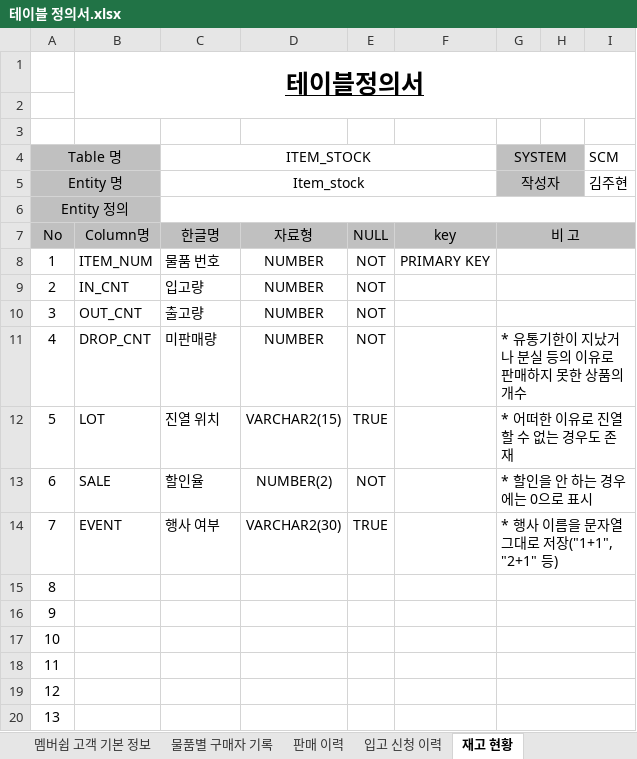
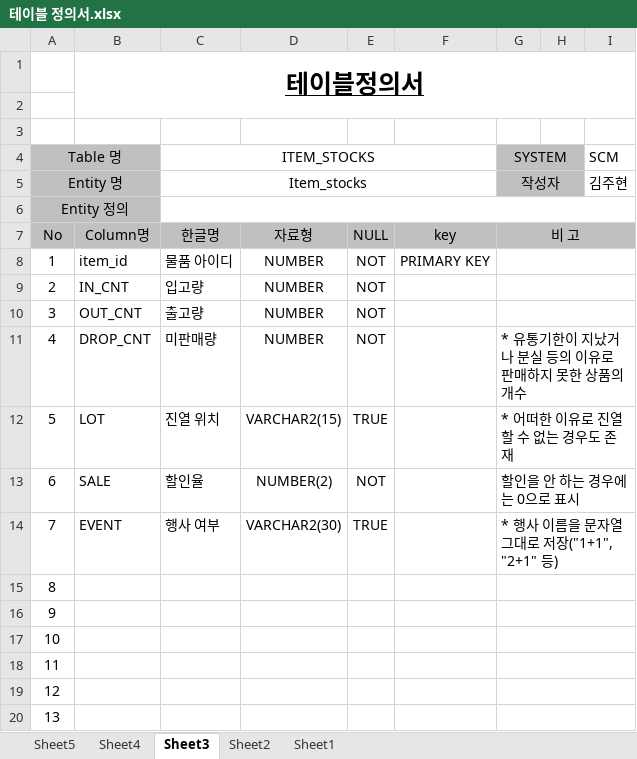
Before and after one commit to shadow98a/Juhyeontech-Store, an Excel workbook: documents/테이블 정의서.xlsx, sheet Sheet3, drawn as a sheet; only a part is shown; values as stored, in another font and other column widths than the file's, no borders; the diff names each change by its address in the sheet, - before the commit and + after, or states it on an @@ line.

```diff
--- a/documents/테이블 정의서.xlsx (sheet Sheet3)
+++ b/documents/테이블 정의서.xlsx (sheet Sheet3)
-sheet tab: 판매 이력
+sheet tab: Sheet5
-sheet tab: 입고 신청 이력
+sheet tab: Sheet4
-sheet tab: 재고 현황
+sheet tab: Sheet3
-sheet tab: 멤버쉽 고객 기본 정보
-sheet tab: 물품별 구매자 기록
-C4: ITEM_STOCK
+C4: ITEM_STOCKS
-C5 (ITEM_STOCKS): Item_stock
+C5 (ITEM_STOCKS): Item_stocks
-B8: ITEM_NUM
+B8: item_id
-C8 (ITEM_STOCKS): 물품 번호
+C8 (ITEM_STOCKS): 물품 아이디
-G13 (SYSTEM): * 할인을 안 하는 경우에는 0으로 표시
+G13 (SYSTEM): 할인을 안 하는 경우에는 0으로 표시
```
Also changed, not shown: sheet Sheet2, sheet Sheet5, sheet Sheet1, sheet Sheet4, other sheet tabs, documents/요구사항정의서.xlsx, 10 other files.
